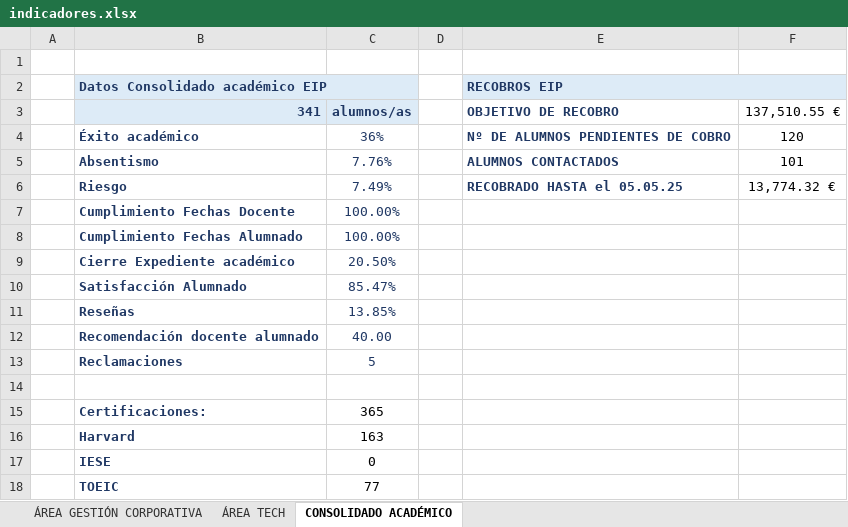
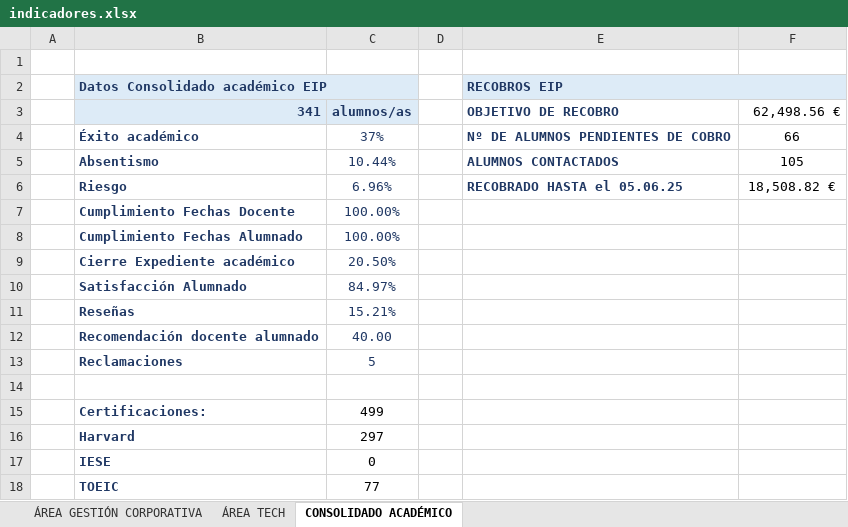
Before and after one commit to gpadillan/MJ, an Excel workbook: indicadores.xlsx, sheet CONSOLIDADO ACADÉMICO, drawn as a sheet; only a part is shown; values as stored, in another font and other column widths than the file's, no borders; the diff names each change by its address in the sheet, - before the commit and + after, or states it on an @@ line.

```diff
--- a/indicadores.xlsx (sheet CONSOLIDADO ACADÉMICO)
+++ b/indicadores.xlsx (sheet CONSOLIDADO ACADÉMICO)
-F3: 137,510.55 €
+F3: 62,498.56 €
-C4: 36%
+C4: 37%
-F4: 120
+F4: 66
-C5: 7.76%
+C5: 10.44%
-F5: 101
+F5: 105
-C6: 7.49%
+C6: 6.96%
-E6 (RECOBROS EIP): RECOBRADO HASTA el 05.05.25
+E6 (RECOBROS EIP): RECOBRADO HASTA el 05.06.25
-F6: 13,774.32 €
+F6: 18,508.82 €
-C10: 85.47%
+C10: 84.97%
-C11: 13.85%
+C11: 15.21%
-C15: 365
+C15: 499
-C16: 163
+C16: 297
```
Also changed, not shown: sheet ÁREA TECH, sheet ÁREA GESTIÓN CORPORATIVA, 1 other file.
